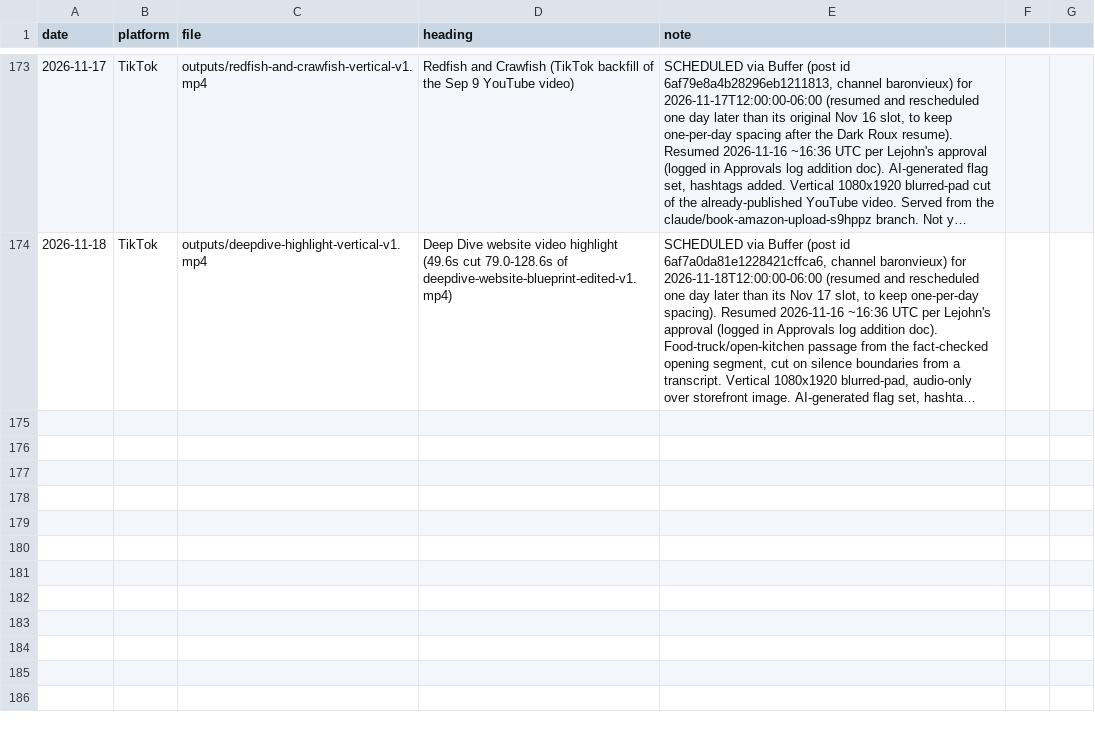
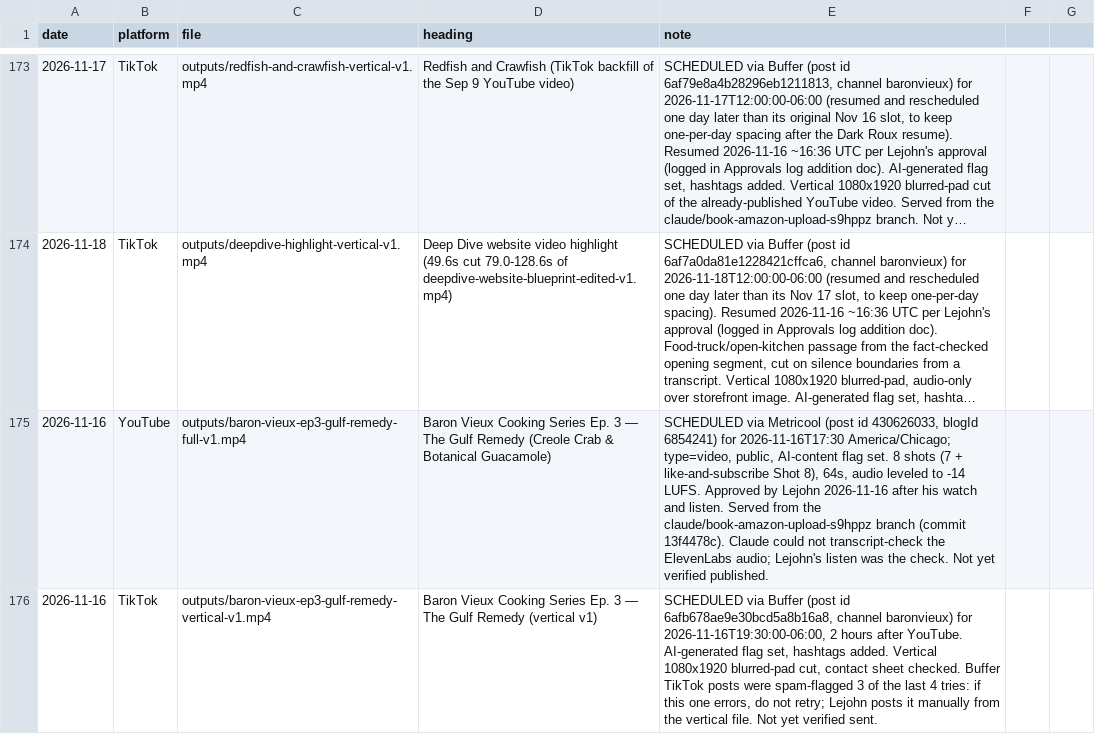
Before and after one commit to richburglejohn-dotcom/publishing-team, a CSV file: outputs/scheduled-posting-lookup.csv, drawn as a sheet; only a part is shown, gaps mark what is left out; long unchanged cells end in …; the diff names each change by its address in the sheet, - before the commit and + after, or states it on an @@ line.

```diff
--- a/outputs/scheduled-posting-lookup.csv
+++ b/outputs/scheduled-posting-lookup.csv
+row 175: 2026-11-16 | YouTube | outputs/baron-vieux-ep3-gulf-remedy-full-v1.mp4 | Baron Vieux Cooking Series Ep. 3 — The Gulf Remedy (Creole Crab & Botanical Guacamole) | SCHEDULED via Metricool (post id 430626033, blogId 6854241) for 2026-11-16T17:30 America/Chicago; type=video, public, AI-content flag set. 8 shots (7 + like-and-subscribe Shot 8), 64s, audio leveled to -14 LUFS. Approved by Lejohn 2026-11-16 after his watch and listen. Served from the claude/book-amazon-upload-s9hppz branch (commit 13f4478c). Claude could not transcript-check the ElevenLabs audio; Lejohn's listen was the check. Not yet verified published.
+row 176: 2026-11-16 | TikTok | outputs/baron-vieux-ep3-gulf-remedy-vertical-v1.mp4 | Baron Vieux Cooking Series Ep. 3 — The Gulf Remedy (vertical v1) | SCHEDULED via Buffer (post id 6afb678ae9e30bcd5a8b16a8, channel baronvieux) for 2026-11-16T19:30:00-06:00, 2 hours after YouTube. AI-generated flag set, hashtags added. Vertical 1080x1920 blurred-pad cut, contact sheet checked. Buffer TikTok posts were spam-flagged 3 of the last 4 tries: if this one errors, do not retry; Lejohn posts it manually from the vertical file. Not yet verified sent.
```
Also changed, not shown: 1 other file.
